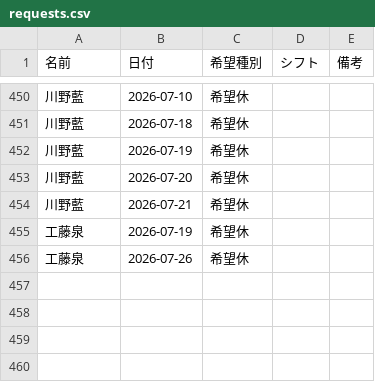
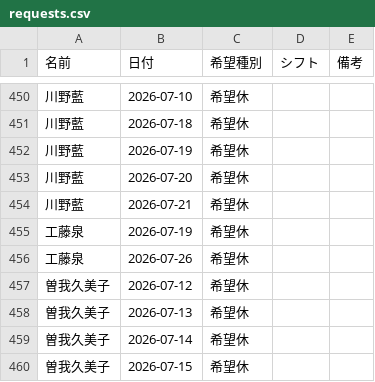
Before and after one commit to kuromamesan20-alt/kinmu-hyo, a CSV file: data/requests.csv, drawn as a sheet; only a part is shown, gaps mark what is left out.

Commit message:
希望休データを更新

```diff
--- a/data/requests.csv
+++ b/data/requests.csv
@@ -456 +456,5 @@
 工藤泉,2026-07-26,希望休,,
+曽我久美子,2026-07-12,希望休,,
+曽我久美子,2026-07-13,希望休,,
+曽我久美子,2026-07-14,希望休,,
+曽我久美子,2026-07-15,希望休,,
```
